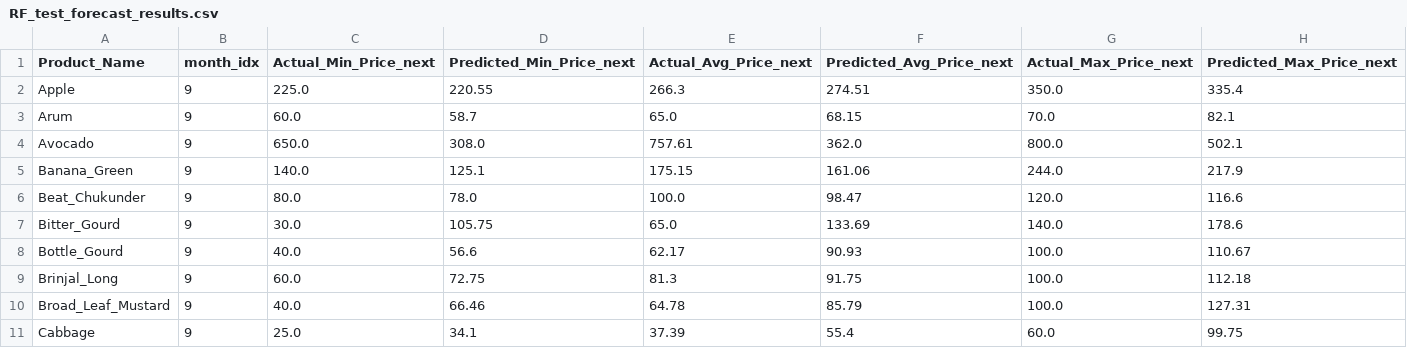
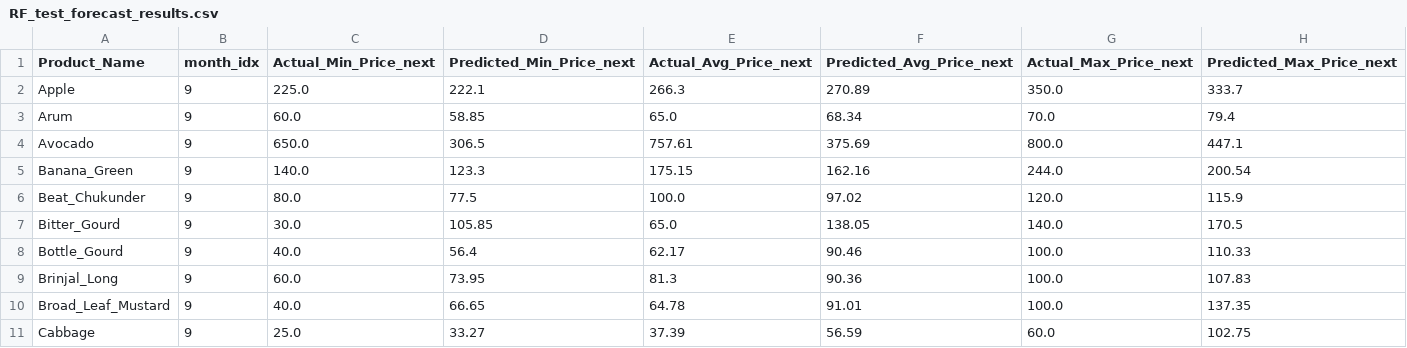
Before and after one commit to Sristy09/Multi-Target-Price-Forecasting, a CSV file: data/RF_test_forecast_results.csv, drawn as a sheet; only a part is shown; the diff covers the shown part only.

```diff
--- a/data/RF_test_forecast_results.csv
+++ b/data/RF_test_forecast_results.csv
@@ -1,11 +1,11 @@
 Product_Name,month_idx,Actual_Min_Price_next,Predicted_Min_Price_next,Actual_Avg_Price_next,Predicted_Avg_Price_next,Actual_Max_Price_next,Predicted_Max_Price_next
-Apple,9,225.0,220.55,266.3,274.51,350.0,335.4
-Arum,9,60.0,58.7,65.0,68.15,70.0,82.1
-Avocado,9,650.0,308.0,757.61,362.0,800.0,502.1
-Banana_Green,9,140.0,125.1,175.15,161.06,244.0,217.9
-Beat_Chukunder,9,80.0,78.0,100.0,98.47,120.0,116.6
-Bitter_Gourd,9,30.0,105.75,65.0,133.69,140.0,178.6
-Bottle_Gourd,9,40.0,56.6,62.17,90.93,100.0,110.67
-Brinjal_Long,9,60.0,72.75,81.3,91.75,100.0,112.18
-Broad_Leaf_Mustard,9,40.0,66.46,64.78,85.79,100.0,127.31
-Cabbage,9,25.0,34.1,37.39,55.4,60.0,99.75
+Apple,9,225.0,222.1,266.3,270.89,350.0,333.7
+Arum,9,60.0,58.85,65.0,68.34,70.0,79.4
+Avocado,9,650.0,306.5,757.61,375.69,800.0,447.1
+Banana_Green,9,140.0,123.3,175.15,162.16,244.0,200.54
+Beat_Chukunder,9,80.0,77.5,100.0,97.02,120.0,115.9
+Bitter_Gourd,9,30.0,105.85,65.0,138.05,140.0,170.5
+Bottle_Gourd,9,40.0,56.4,62.17,90.46,100.0,110.33
+Brinjal_Long,9,60.0,73.95,81.3,90.36,100.0,107.83
+Broad_Leaf_Mustard,9,40.0,66.65,64.78,91.01,100.0,137.35
+Cabbage,9,25.0,33.27,37.39,56.59,60.0,102.75
```
Also changed, not shown: 115 edited cells elsewhere in this file, data/LightGBM_all_months_forecast_results.csv, data/LightGBM_test_forecast_results.csv, 5 other files.
